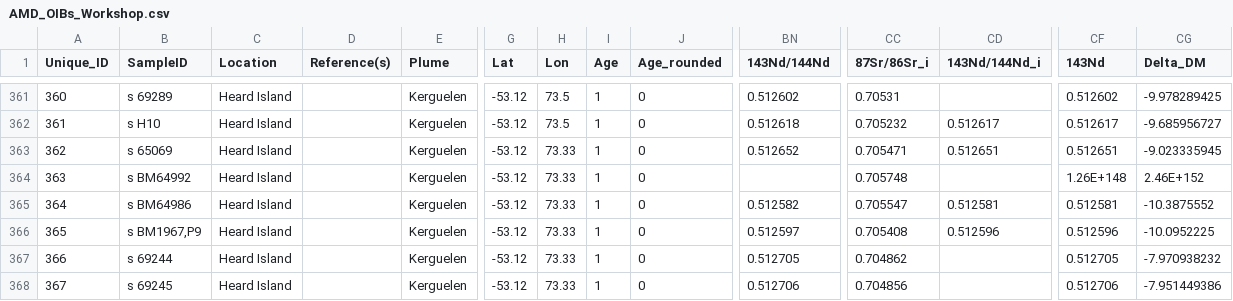
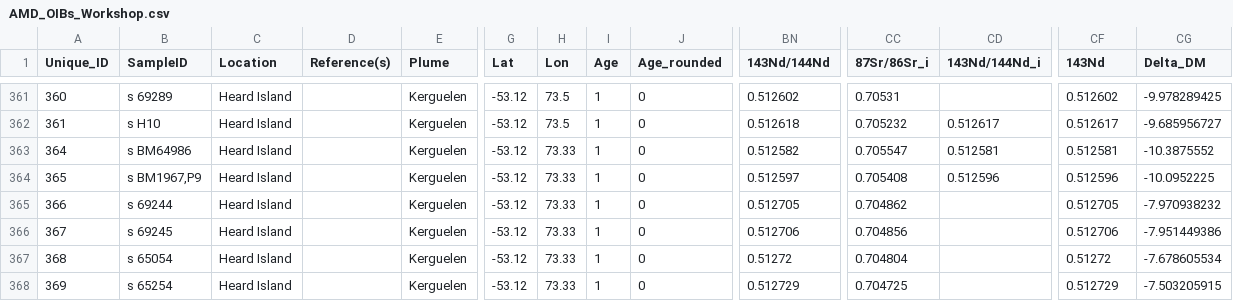
Before and after one commit to pierosampaio/PythonWorkshop, a CSV file: AMD_OIBs_Workshop.csv, drawn as a sheet; only a part is shown, gaps mark what is left out; the shorter side is filled out with more unchanged rows; rows hold the shown columns only; the diff names each change by its address in the sheet, - before the commit and + after, or states it on an @@ line.

Commit message:
Update AMD_OIBs_Workshop.csv

```diff
--- a/AMD_OIBs_Workshop.csv
+++ b/AMD_OIBs_Workshop.csv
-row 363: 362 | s 65069 | Heard Island |  | Kerguelen | -53.12 | 73.33 | 1 | 0 | 0.512652 | 0.705471 | 0.512651 | 0.512651 | -9.023335945
-row 364: 363 | s BM64992 | Heard Island |  | Kerguelen | -53.12 | 73.33 | 1 | 0 |  | 0.705748 |  | 1.26E+148 | 2.46E+152
```
